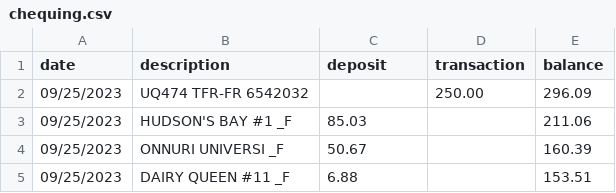
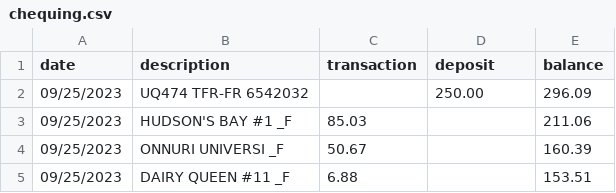
Before and after one commit to d3jo/Personal-Finance-Analysis, a CSV file: chequing.csv, drawn as a sheet; only a part is shown.

Commit message:
Update chequing.csv

```diff
--- a/chequing.csv
+++ b/chequing.csv
@@ -1,2 +1,2 @@
-date,description,deposit,transaction,balance
+date,description,transaction,deposit,balance
 09/25/2023,UQ474 TFR-FR 6542032,,250.00,296.09
```
